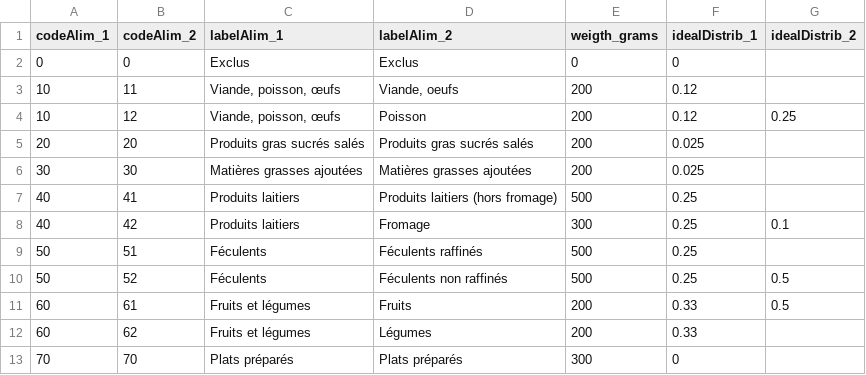
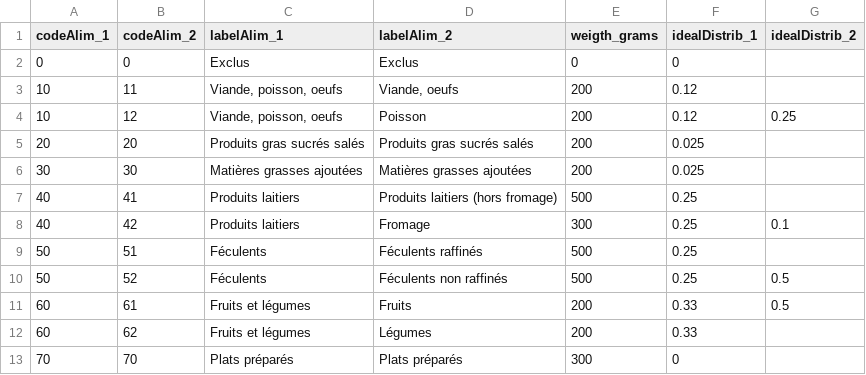
Before and after one commit to dataforgoodfr/batch5_phenix_happymeal, a CSV file: data/food_categories.csv, drawn as a sheet.

Commit message:
remove special character

```diff
--- a/data/food_categories.csv
+++ b/data/food_categories.csv
@@ -2,4 +2,4 @@ codeAlim_1;codeAlim_2;labelAlim_1;labelAlim_2;weigth_grams;idealDistrib_1;idealD
 0;0;Exclus;Exclus;0;0;
-10;11;Viande, poisson, œufs;Viande, oeufs;200;0.12;
-10;12;Viande, poisson, œufs;Poisson;200;0.12;0.25
+10;11;Viande, poisson, oeufs;Viande, oeufs;200;0.12;
+10;12;Viande, poisson, oeufs;Poisson;200;0.12;0.25
 20;20;Produits gras sucrés salés;Produits gras sucrés salés;200;0.025;
```
